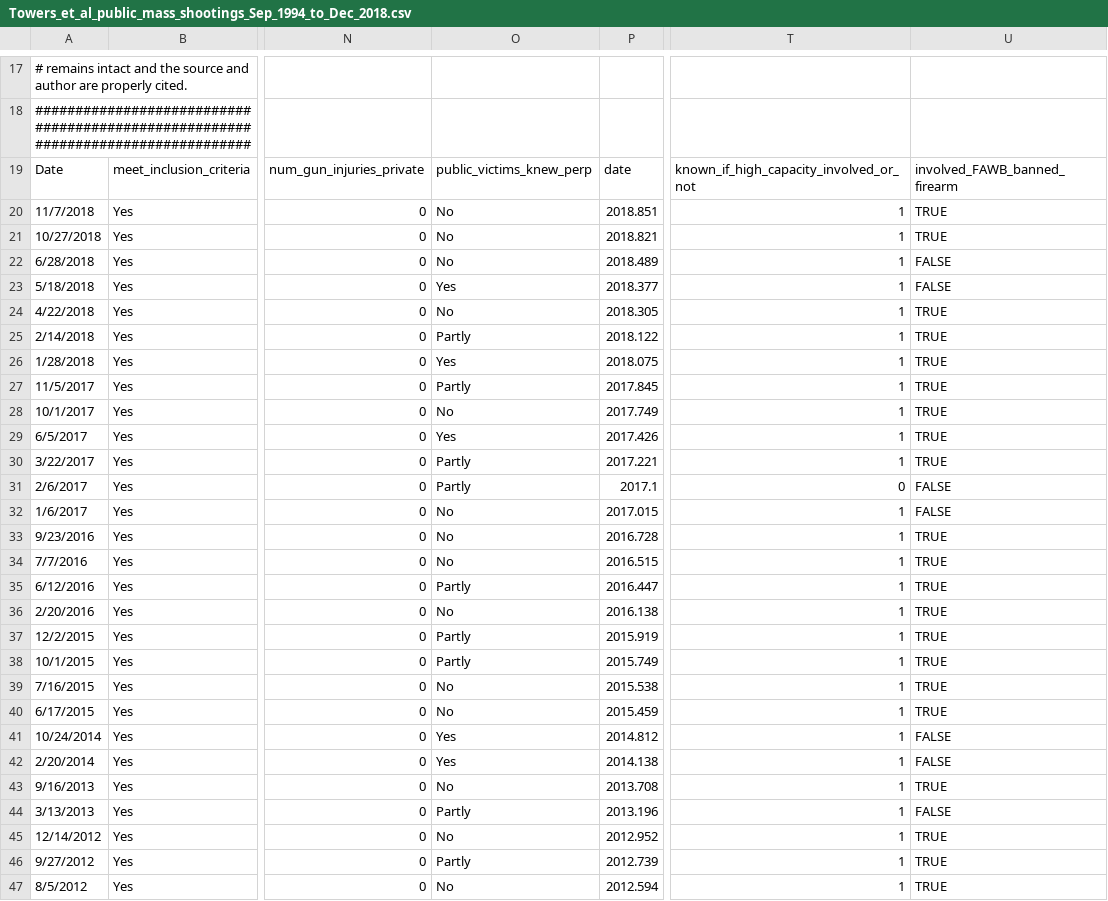
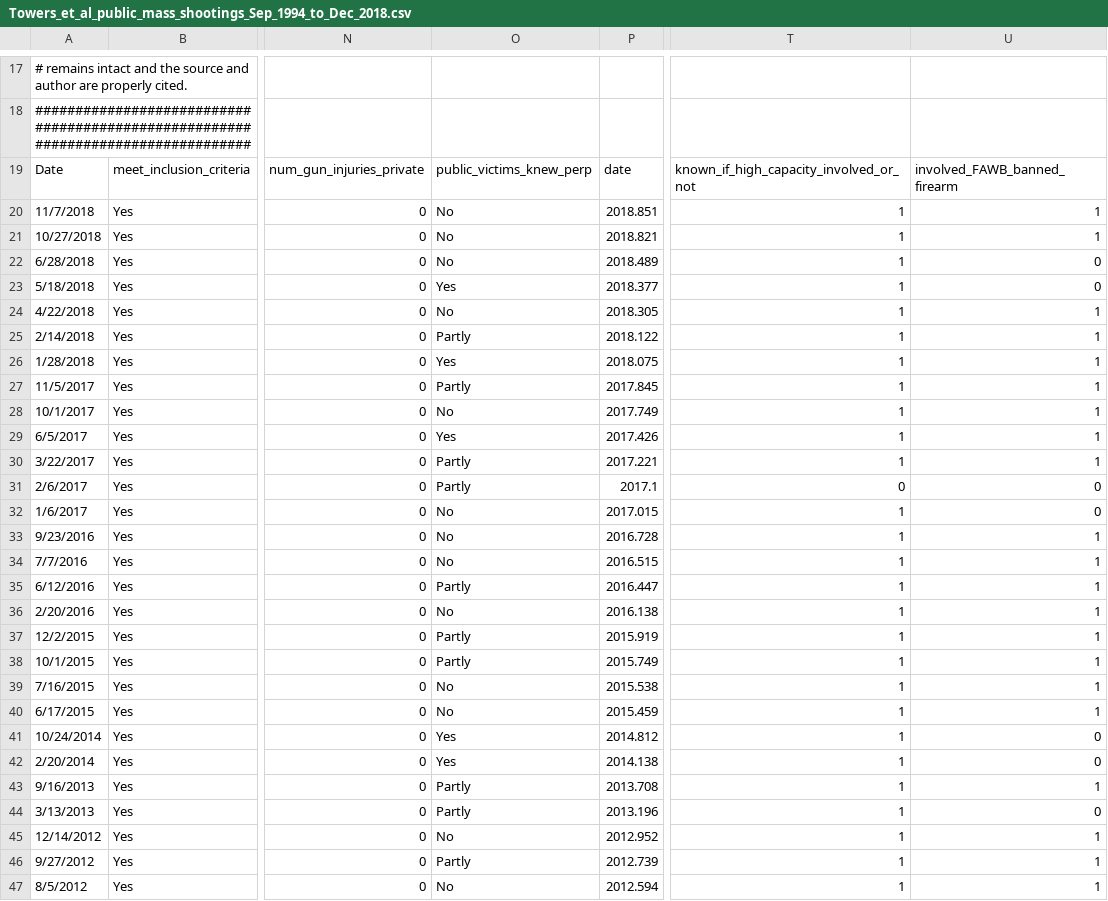
Before and after one commit to smtowers/data, a CSV file: Towers_et_al_public_mass_shootings_Sep_1994_to_Dec_2018.csv, drawn as a sheet; only a part is shown, gaps mark what is left out; the diff covers the shown part only; the diff names each change by its address in the sheet, - before the commit and + after, or states it on an @@ line.

Commit message:
Add files via upload

```diff
--- a/Towers_et_al_public_mass_shootings_Sep_1994_to_Dec_2018.csv
+++ b/Towers_et_al_public_mass_shootings_Sep_1994_to_Dec_2018.csv
-U20:U21: TRUE
+U20:U21: 1
-U22:U23: FALSE
+U22:U23: 0
-U24:U30: TRUE
+U24:U30: 1
-U31:U32: FALSE
+U31:U32: 0
-U33:U40: TRUE
+U33:U40: 1
-U41:U42: FALSE
+U41:U42: 0
-O43: No
+O43: Partly
-U43: TRUE
+U43: 1
-U44: FALSE
+U44: 0
-U45:U47: TRUE
+U45:U47: 1
```
Also changed, not shown: 123 edited cells elsewhere in this file.
